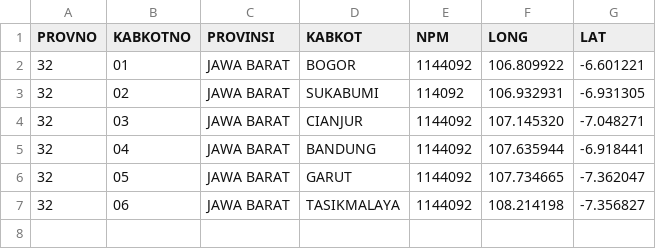
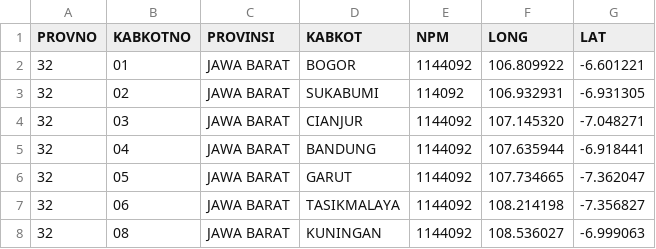
Before and after one commit to peuyeum/peuyeum, a CSV file: docs/jabar.csv, drawn as a sheet.

Commit message:
32,08,JAWA BARAT,KUNINGAN

```diff
--- a/docs/jabar.csv
+++ b/docs/jabar.csv
@@ -7 +7,2 @@ PROVNO,KABKOTNO,PROVINSI,KABKOT,NPM,LONG,LAT
 32,06,JAWA BARAT,TASIKMALAYA, 1144092, 108.214198,-7.356827
+32,08,JAWA BARAT,KUNINGAN, 1144092,  108.536027,-6.999063
```
Also changed, not shown: 1 other file.
